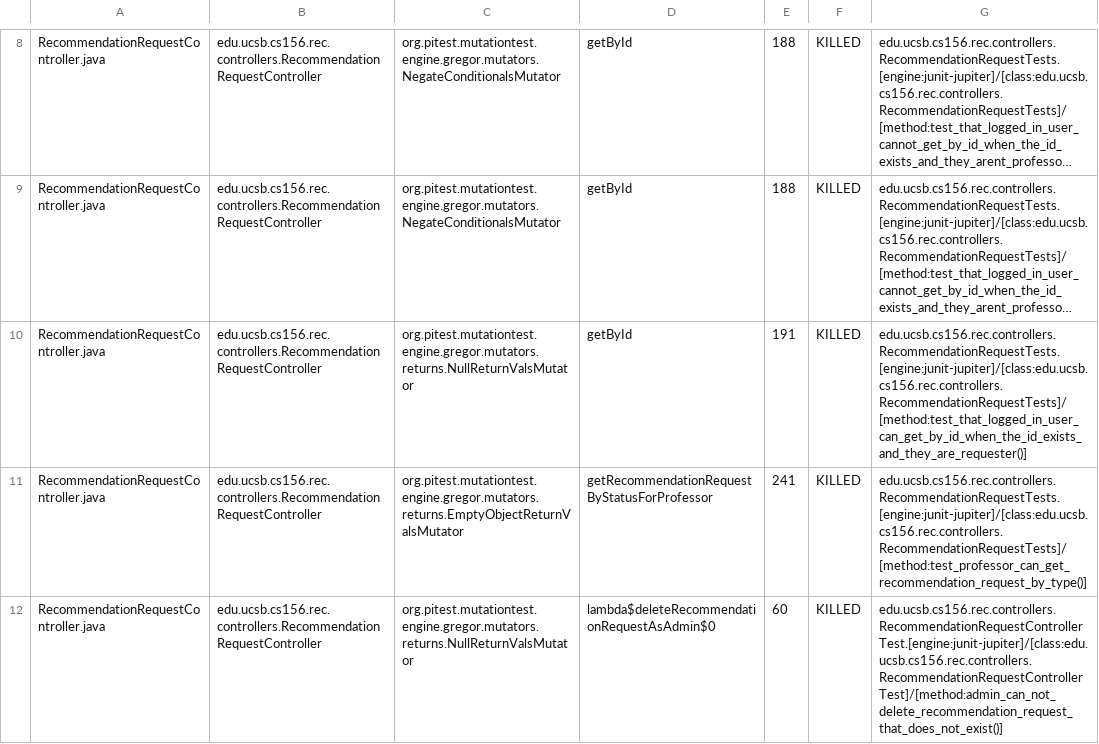
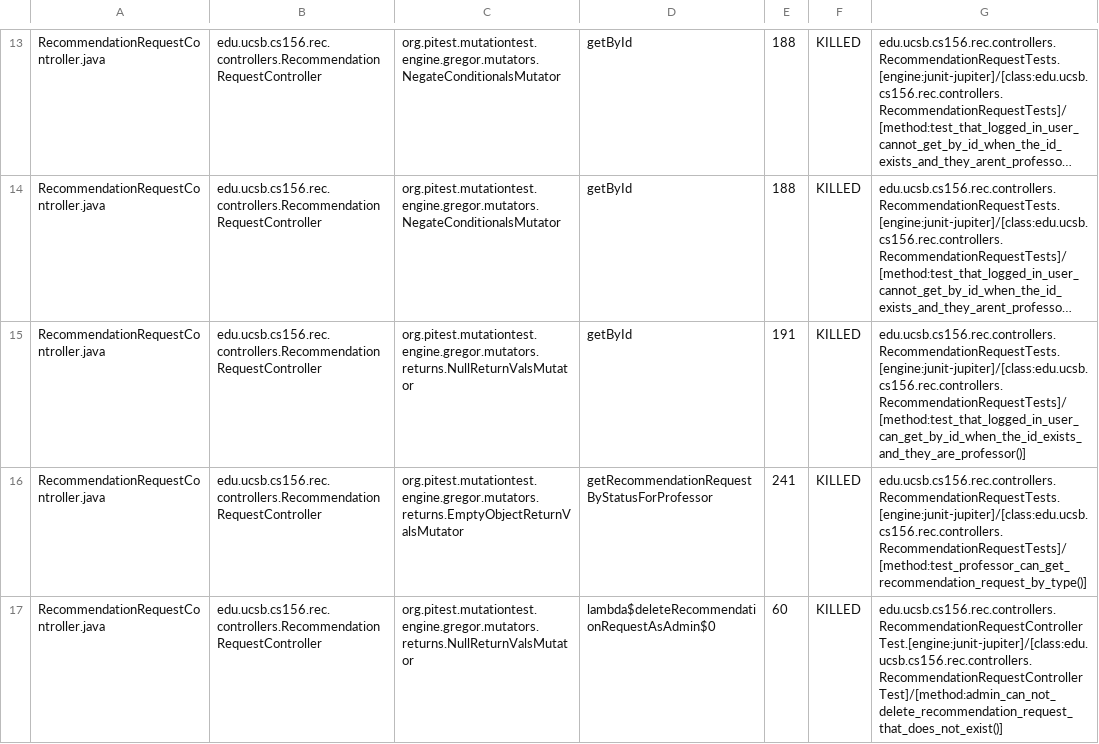
Before and after one commit to ucsb-cs156-s25/proj-rec-s25-13, a CSV file: prs/46/pitest/mutations.csv, drawn as a sheet; only a part is shown, gaps mark what is left out; long unchanged cells end in …; addresses are those after the commit; the diff covers the shown part only; the diff names each change by its address in the sheet, - before the commit and + after, or states it on an @@ line.

Commit message:
Deploying to gh-pages from @ ucsb-cs156-s25/proj-rec-s25-13@d29a65f9865ff28875813ff5f70d40b108b807b5 🚀

```diff
--- a/prs/46/pitest/mutations.csv
+++ b/prs/46/pitest/mutations.csv
-G15: edu.ucsb.cs156.rec.controllers.RecommendationRequestTests.[engine:junit-jupiter]/[class:edu.ucsb.cs156.rec.controllers.RecommendationRequestTests]/[method:test_that_logged_in_user_can_get_by_id_when_the_id_exists_and_they_are_requester()]
+G15: edu.ucsb.cs156.rec.controllers.RecommendationRequestTests.[engine:junit-jupiter]/[class:edu.ucsb.cs156.rec.controllers.RecommendationRequestTests]/[method:test_that_logged_in_user_can_get_by_id_when_the_id_exists_and_they_are_professor()]
```
Also changed, not shown: 2 added rows, 2 removed rows, 22 moved rows and 7 edited cells elsewhere in this file, 11 other files.
